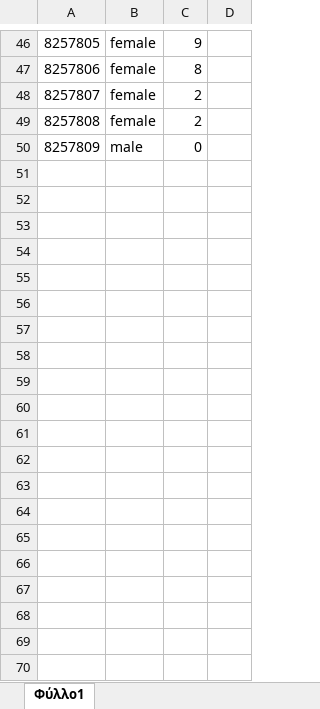
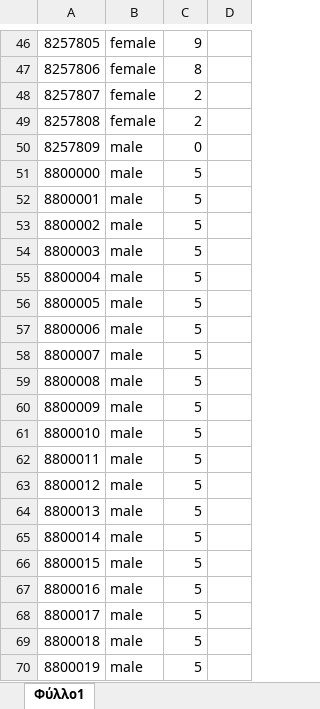
Before and after one commit to SosiMetallinos/auebcode, an Excel workbook: students.xlsx, sheet Φύλλο1, drawn as a sheet; only a part is shown, gaps mark what is left out; values as stored, in another font and other column widths than the file's, no borders; the diff covers the shown part only; the diff names each change by its address in the sheet, - before the commit and + after, or states it on an @@ line.

Commit message:
Update students.xlsx

```diff
--- a/students.xlsx (sheet Φύλλο1)
+++ b/students.xlsx (sheet Φύλλο1)
+row 51: 8800000 | male | 5
+row 52: 8800001 | male | 5
+row 53: 8800002 | male | 5
+row 54: 8800003 | male | 5
+row 55: 8800004 | male | 5
+row 56: 8800005 | male | 5
+row 57: 8800006 | male | 5
+row 58: 8800007 | male | 5
+row 59: 8800008 | male | 5
+row 60: 8800009 | male | 5
+row 61: 8800010 | male | 5
+row 62: 8800011 | male | 5
+row 63: 8800012 | male | 5
+row 64: 8800013 | male | 5
+row 65: 8800014 | male | 5
+row 66: 8800015 | male | 5
+row 67: 8800016 | male | 5
+row 68: 8800017 | male | 5
+row 69: 8800018 | male | 5
+row 70: 8800019 | male | 5
```
Also changed, not shown: 30 added rows elsewhere in this sheet.
